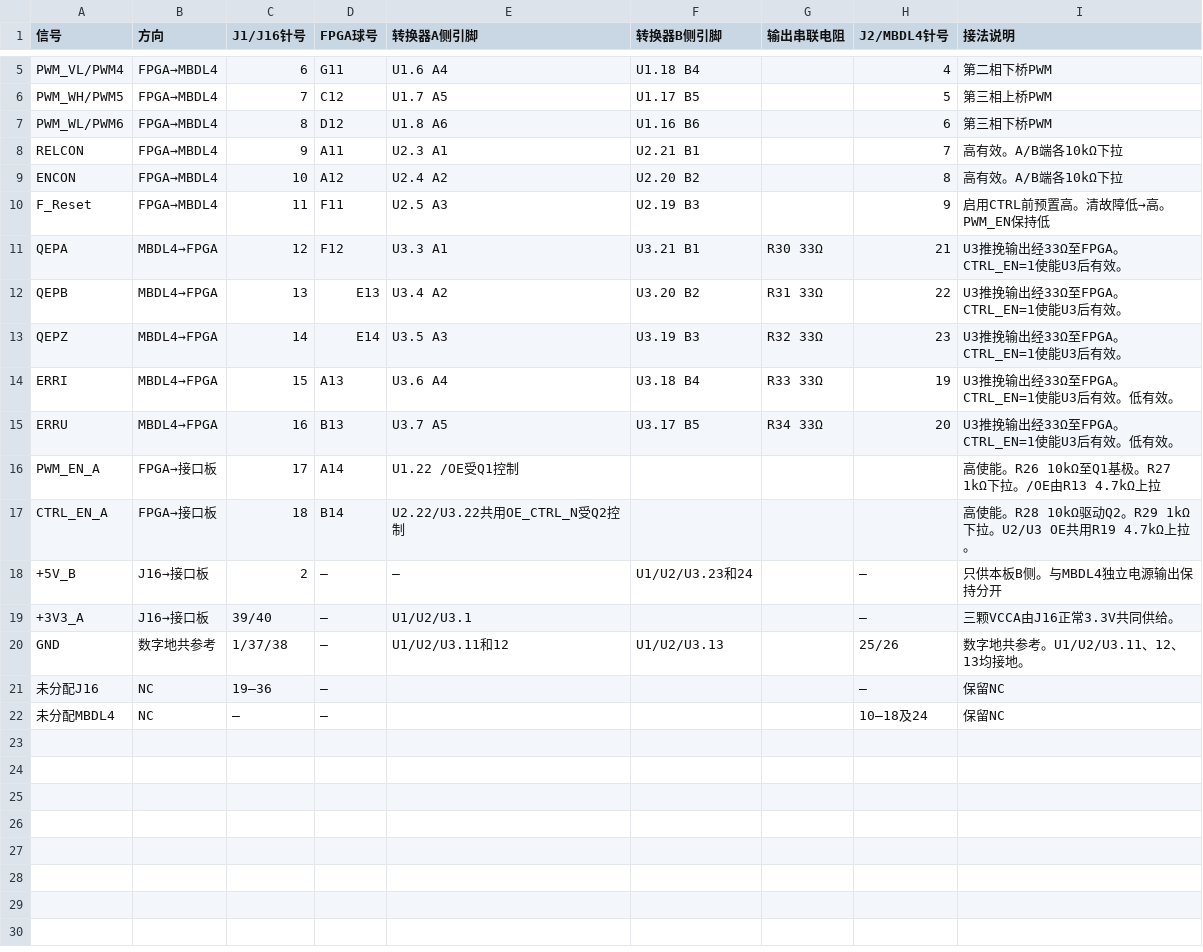
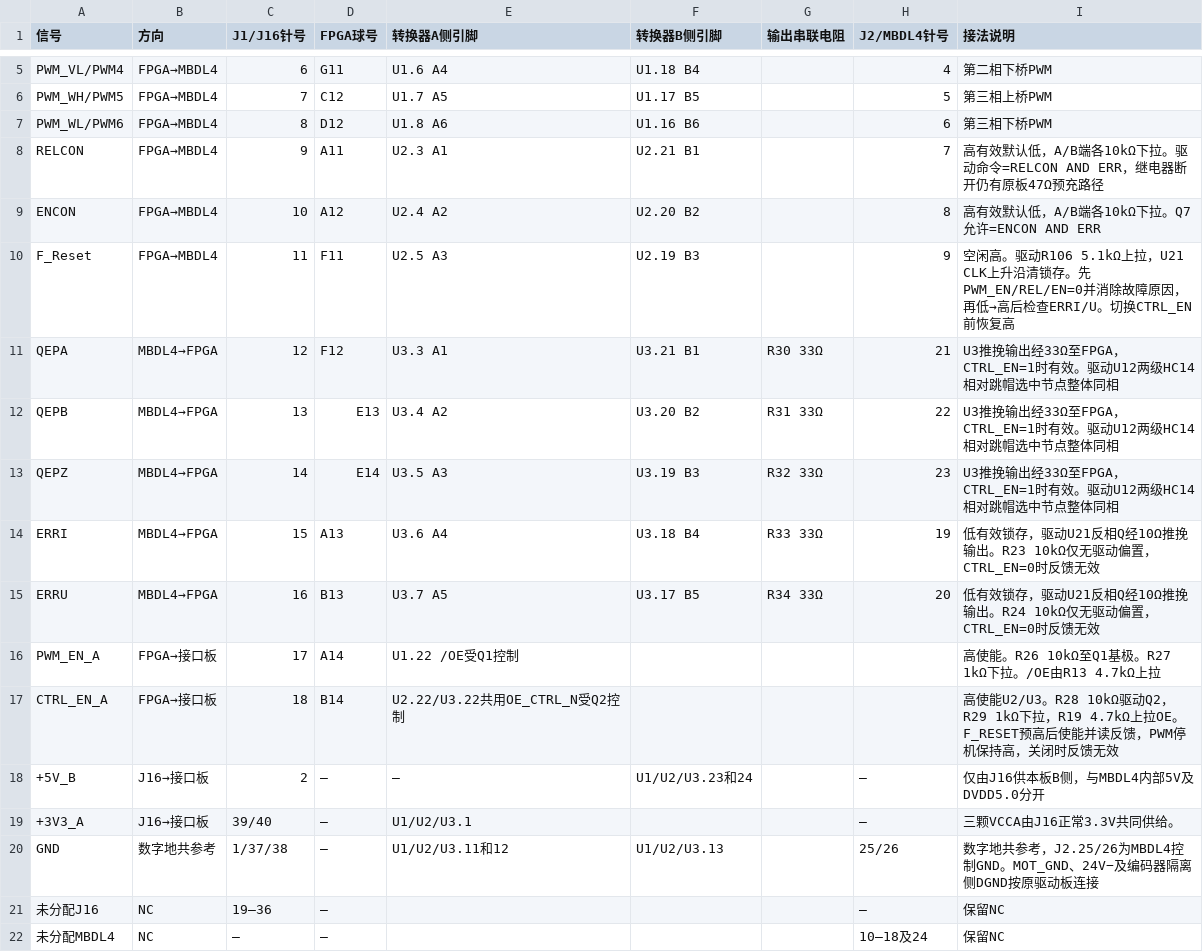
Before and after one commit to kazecode666/J16-MBDL4-Module, a CSV file: hardware/v0.1/pin_connections.csv, drawn as a sheet; only a part is shown, gaps mark what is left out.

```diff
--- a/hardware/v0.1/pin_connections.csv
+++ b/hardware/v0.1/pin_connections.csv
@@ -7,15 +7,15 @@ PWM_WH/PWM5,FPGA→MBDL4,7,C12,U1.7 A5,U1.17 B5,,5,第三相上桥PWM
 PWM_WL/PWM6,FPGA→MBDL4,8,D12,U1.8 A6,U1.16 B6,,6,第三相下桥PWM
-RELCON,FPGA→MBDL4,9,A11,U2.3 A1,U2.21 B1,,7,高有效。A/B端各10kΩ下拉
-ENCON,FPGA→MBDL4,10,A12,U2.4 A2,U2.20 B2,,8,高有效。A/B端各10kΩ下拉
-F_Reset,FPGA→MBDL4,11,F11,U2.5 A3,U2.19 B3,,9,启用CTRL前预置高。清故障低→高。PWM_EN保持低
-QEPA,MBDL4→FPGA,12,F12,U3.3 A1,U3.21 B1,R30 33Ω,21,U3推挽输出经33Ω至FPGA。CTRL_EN=1使能U3后有效。
-QEPB,MBDL4→FPGA,13,E13,U3.4 A2,U3.20 B2,R31 33Ω,22,U3推挽输出经33Ω至FPGA。CTRL_EN=1使能U3后有效。
-QEPZ,MBDL4→FPGA,14,E14,U3.5 A3,U3.19 B3,R32 33Ω,23,U3推挽输出经33Ω至FPGA。CTRL_EN=1使能U3后有效。
-ERRI,MBDL4→FPGA,15,A13,U3.6 A4,U3.18 B4,R33 33Ω,19,U3推挽输出经33Ω至FPGA。CTRL_EN=1使能U3后有效。低有效。
-ERRU,MBDL4→FPGA,16,B13,U3.7 A5,U3.17 B5,R34 33Ω,20,U3推挽输出经33Ω至FPGA。CTRL_EN=1使能U3后有效。低有效。
+RELCON,FPGA→MBDL4,9,A11,U2.3 A1,U2.21 B1,,7,高有效默认低，A/B端各10kΩ下拉。驱动命令=RELCON AND ERR，继电器断开仍有原板47Ω预充路径
+ENCON,FPGA→MBDL4,10,A12,U2.4 A2,U2.20 B2,,8,高有效默认低，A/B端各10kΩ下拉。Q7允许=ENCON AND ERR
+F_Reset,FPGA→MBDL4,11,F11,U2.5 A3,U2.19 B3,,9,空闲高。驱动R106 5.1kΩ上拉，U21 CLK上升沿清锁存。先PWM_EN/REL/EN=0并消除故障原因，再低→高后检查ERRI/U。切换CTRL_EN前恢复高
+QEPA,MBDL4→FPGA,12,F12,U3.3 A1,U3.21 B1,R30 33Ω,21,U3推挽输出经33Ω至FPGA，CTRL_EN=1时有效。驱动U12两级HC14相对跳帽选中节点整体同相
+QEPB,MBDL4→FPGA,13,E13,U3.4 A2,U3.20 B2,R31 33Ω,22,U3推挽输出经33Ω至FPGA，CTRL_EN=1时有效。驱动U12两级HC14相对跳帽选中节点整体同相
+QEPZ,MBDL4→FPGA,14,E14,U3.5 A3,U3.19 B3,R32 33Ω,23,U3推挽输出经33Ω至FPGA，CTRL_EN=1时有效。驱动U12两级HC14相对跳帽选中节点整体同相
+ERRI,MBDL4→FPGA,15,A13,U3.6 A4,U3.18 B4,R33 33Ω,19,低有效锁存，驱动U21反相Q经10Ω推挽输出。R23 10kΩ仅无驱动偏置，CTRL_EN=0时反馈无效
+ERRU,MBDL4→FPGA,16,B13,U3.7 A5,U3.17 B5,R34 33Ω,20,低有效锁存，驱动U21反相Q经10Ω推挽输出。R24 10kΩ仅无驱动偏置，CTRL_EN=0时反馈无效
 PWM_EN_A,FPGA→接口板,17,A14,U1.22 /OE受Q1控制,,,,高使能。R26 10kΩ至Q1基极。R27 1kΩ下拉。/OE由R13 4.7kΩ上拉
-CTRL_EN_A,FPGA→接口板,18,B14,U2.22/U3.22共用OE_CTRL_N受Q2控制,,,,高使能。R28 10kΩ驱动Q2。R29 1kΩ下拉。U2/U3 OE共用R19 4.7kΩ上拉。
-+5V_B,J16→接口板,2,—,—,U1/U2/U3.23和24,,—,只供本板B侧。与MBDL4独立电源输出保持分开
+CTRL_EN_A,FPGA→接口板,18,B14,U2.22/U3.22共用OE_CTRL_N受Q2控制,,,,高使能U2/U3。R28 10kΩ驱动Q2，R29 1kΩ下拉，R19 4.7kΩ上拉OE。F_RESET预高后使能并读反馈，PWM停机保持高，关闭时反馈无效
++5V_B,J16→接口板,2,—,—,U1/U2/U3.23和24,,—,仅由J16供本板B侧，与MBDL4内部5V及DVDD5.0分开
 +3V3_A,J16→接口板,39/40,—,U1/U2/U3.1,,,—,三颗VCCA由J16正常3.3V共同供给。
-GND,数字地共参考,1/37/38,—,U1/U2/U3.11和12,U1/U2/U3.13,,25/26,数字地共参考。U1/U2/U3.11、12、13均接地。
+GND,数字地共参考,1/37/38,—,U1/U2/U3.11和12,U1/U2/U3.13,,25/26,数字地共参考，J2.25/26为MBDL4控制GND。MOT_GND、24V−及编码器隔离侧DGND按原驱动板连接
 未分配J16,NC,19–36,—,,,,—,保留NC
```
Also changed, not shown: 13 other files.
